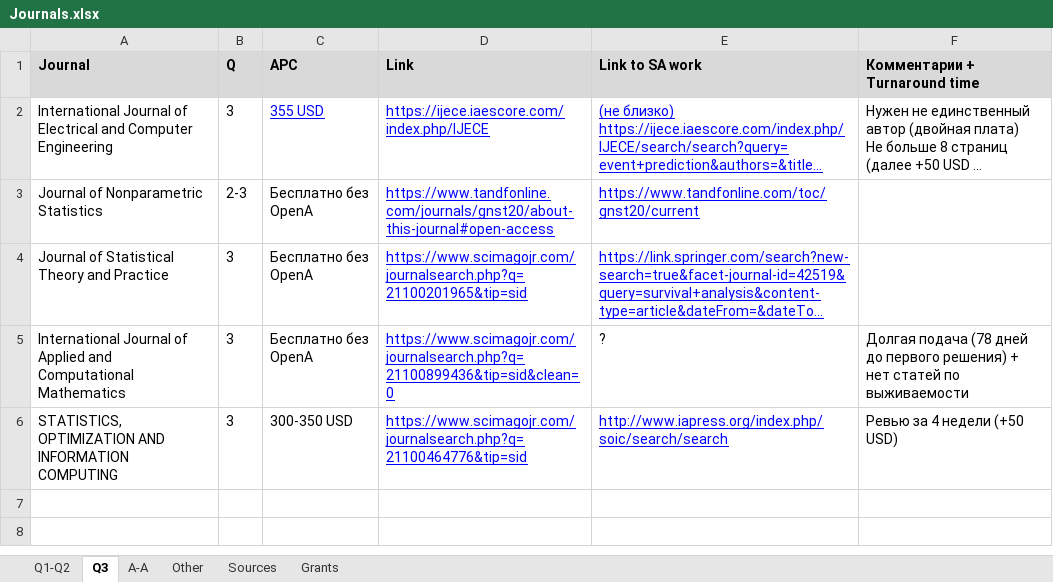
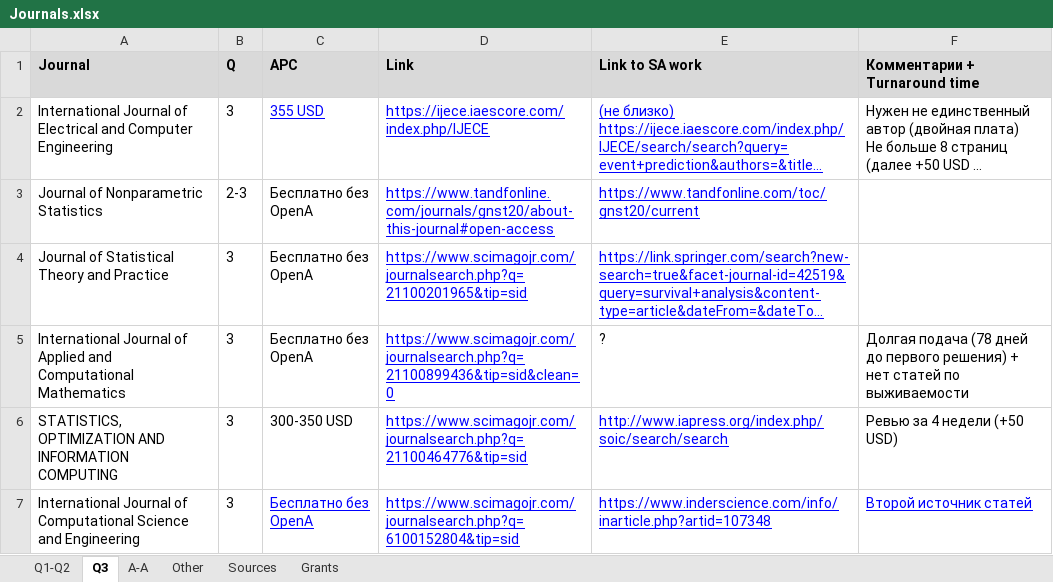
Before and after one commit to iuliivasilev/research-journal-insights, an Excel workbook: source/Journals.xlsx, sheet Q3, drawn as a sheet; long unchanged cells end in …; values as stored, in another font and other column widths than the file's, no borders; charts and pictures not drawn; the diff names each change by its address in the sheet, - before the commit and + after, or states it on an @@ line.

Commit message:
Added several Q3 journals

```diff
--- a/source/Journals.xlsx (sheet Q3)
+++ b/source/Journals.xlsx (sheet Q3)
+row 7: International Journal of Computational Science and Engineering | 3 | Бесплатно без OpenA | https://www.scimagojr.com/journalsearch.php?q=6100152804&tip=sid | https://www.inderscience.com/info/inarticle.php?artid=107348 | Второй источник статей
```
Also changed, not shown: sheet Q1-Q2.
